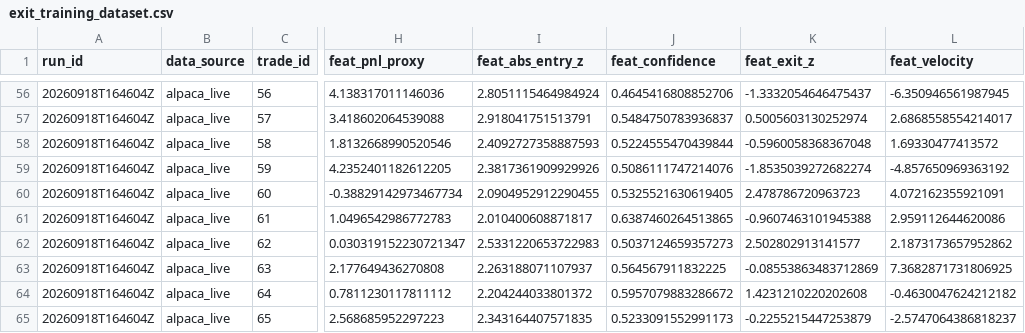
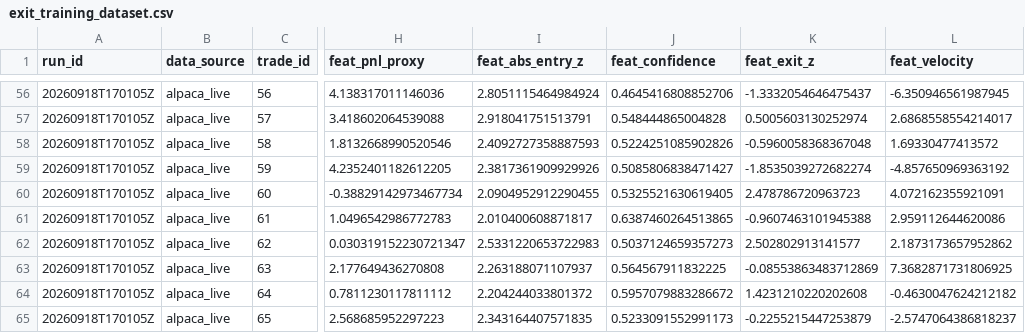
Before and after one commit to ujjwalmallem/SmartTrade_AdaptiveKalman, a CSV file: results/exit_training_dataset.csv, drawn as a sheet; only a part is shown, gaps mark what is left out; the diff covers the shown part only; the diff names each change by its address in the sheet, - before the commit and + after, or states it on an @@ line.

```diff
--- a/results/exit_training_dataset.csv
+++ b/results/exit_training_dataset.csv
-A56:A65 (run_id): 20260918T164604Z
+A56:A65 (run_id): 20260918T170105Z
-J57 (feat_confidence): 0.5484750783936837
+J57 (feat_confidence): 0.548444865004828
-J58 (feat_confidence): 0.5224555470439844
+J58 (feat_confidence): 0.5224251085902826
-J59 (feat_confidence): 0.5086111747214076
+J59 (feat_confidence): 0.5085806838471427
```
Also changed, not shown: 54 edited cells elsewhere in this file.
